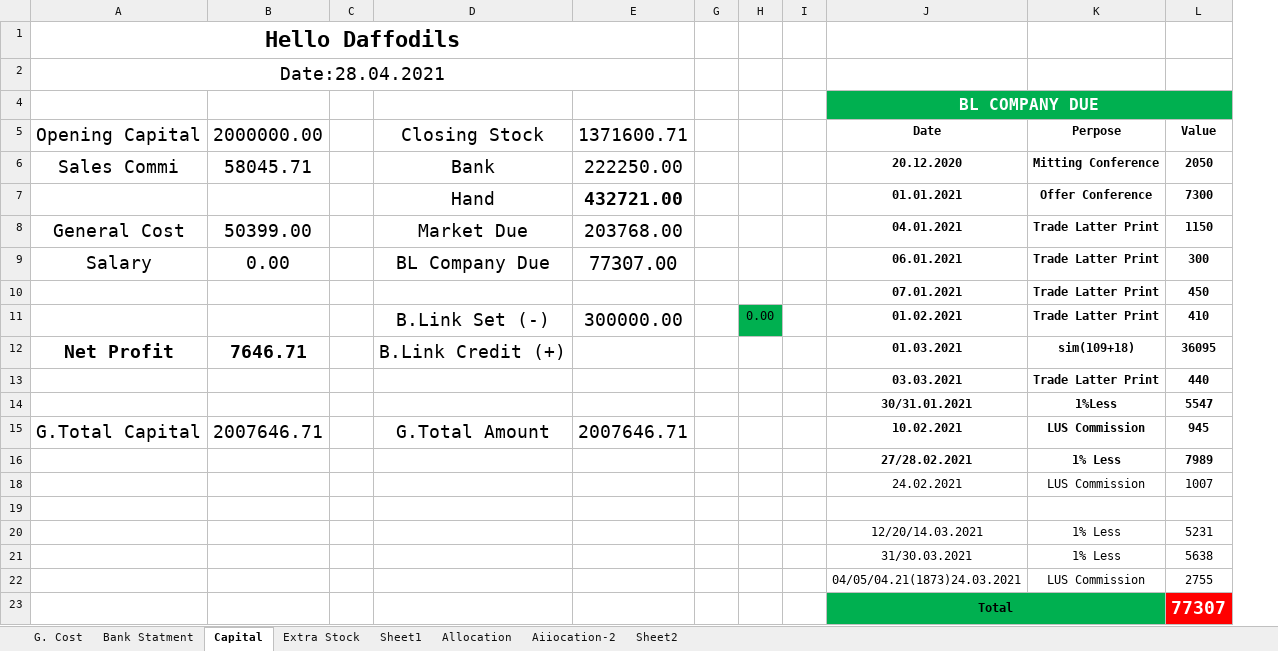
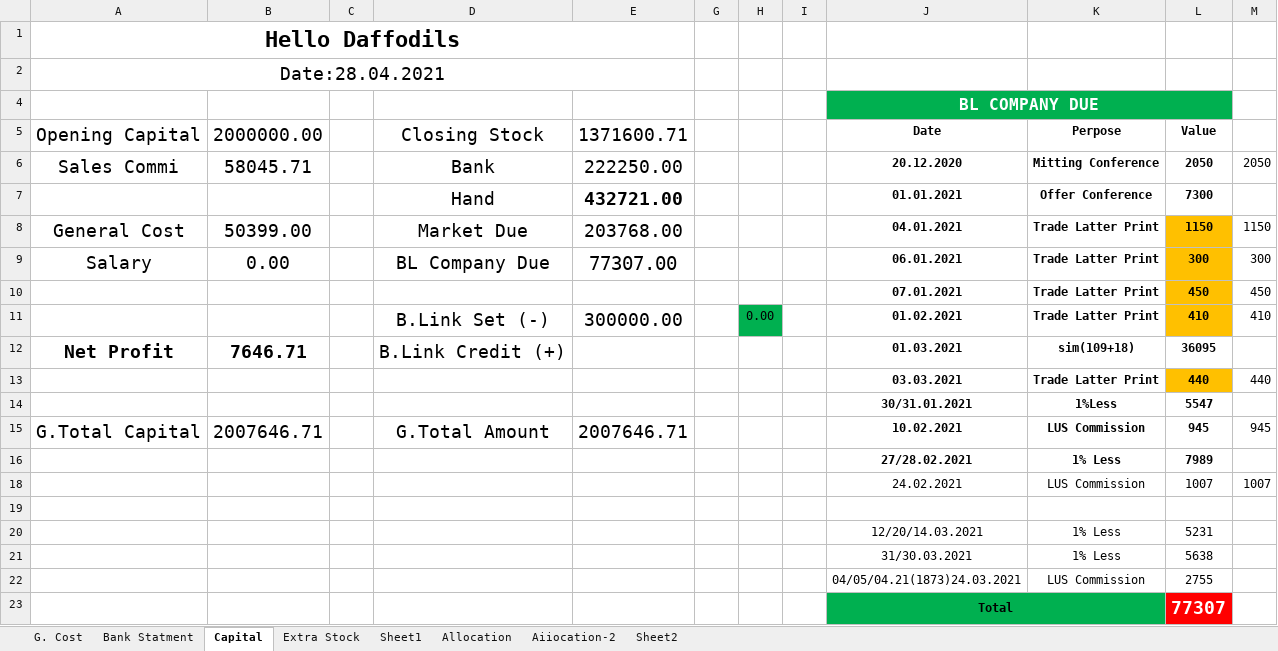
Before and after one commit to aliulkabir/hd, an Excel workbook: April'21/28.04.2021/Bank Statement.xlsx, sheet Capital, drawn as a sheet; values as stored, in another font and other column widths than the file's, no borders; the diff names each change by its address in the sheet, - before the commit and + after, or states it on an @@ line.

```diff
--- a/April'21/28.04.2021/Bank Statement.xlsx (sheet Capital)
+++ b/April'21/28.04.2021/Bank Statement.xlsx (sheet Capital)
+column M, rows 6-18: 2050 |  | 1150 | 300 | 450 | 410 |  | 440 |  | 945 |  | 1007
-L8:L11 fill: none
+L8:L11 fill: #FFC000
-L13 fill: none
+L13 fill: #FFC000
```
Also changed, not shown: sheet Extra Stock, April'21/28.04.2021/Daily Sales Info.xlsx, 6 other files.
